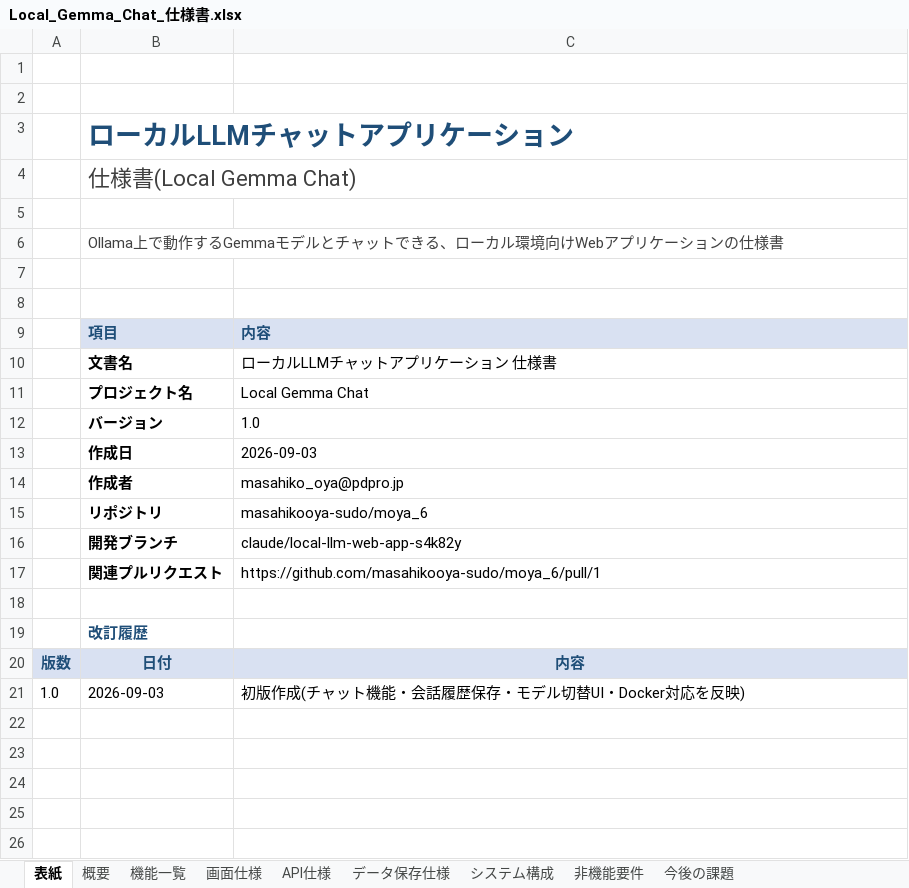
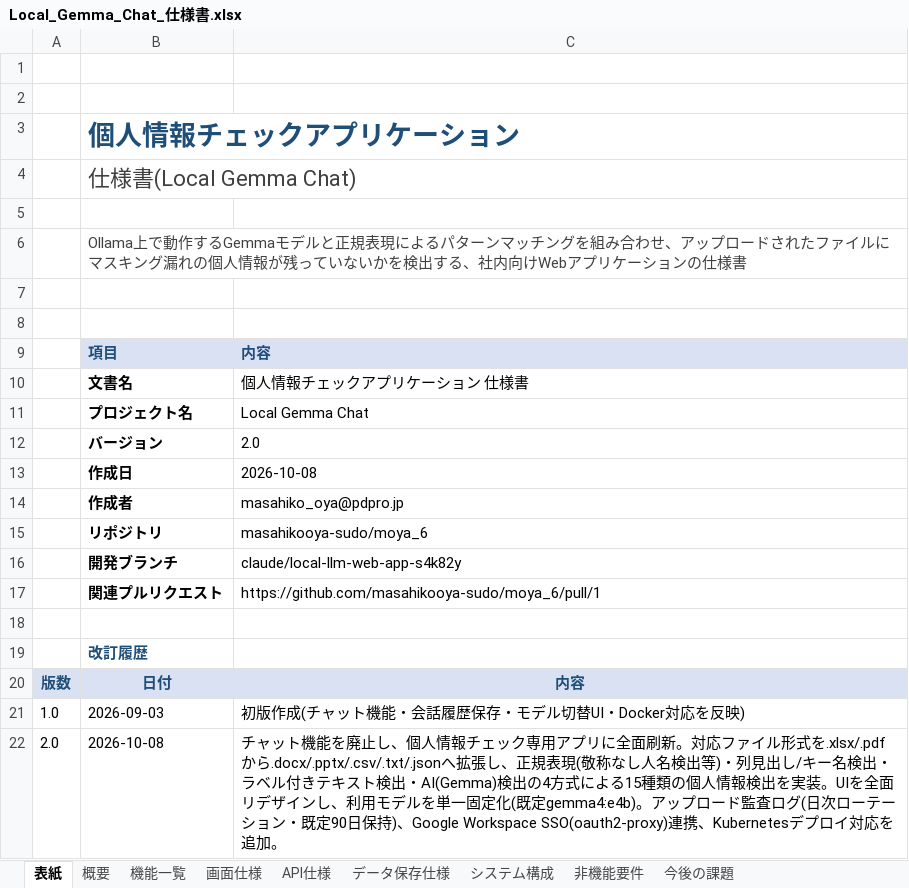
Before and after one commit to masahikooya-sudo/moya_6, an Excel workbook: docs/Local_Gemma_Chat_仕様書.xlsx, sheet 表紙, drawn as a sheet; values as stored, in another font and other column widths than the file's, no borders; the diff names each change by its address in the sheet, - before the commit and + after, or states it on an @@ line.

```diff
--- a/docs/Local_Gemma_Chat_仕様書.xlsx (sheet 表紙)
+++ b/docs/Local_Gemma_Chat_仕様書.xlsx (sheet 表紙)
-B3: ローカルLLMチャットアプリケーション
+B3: 個人情報チェックアプリケーション
-B6: …モデルとチャットできる、ローカル環境向けWebア…
+B6: …モデルと正規表現によるパターンマッチングを組み合わせ、アップロードされたファイルにマスキング漏れの個人情報が残っていないかを検出する、社内向けWebア…
-C10: ローカルLLMチャットアプリケーション 仕様書
+C10: 個人情報チェックアプリケーション 仕様書
-C12: 1.0
+C12: 2.0
-C13: 2026-09-03
+C13: 2026-10-08
+row 22: 2.0 | 2026-10-08 | チャット機能を廃止し、個人情報チェック専用アプリに全面刷新。対応ファイル形式を.xlsx/.pdfから.docx/.pptx/.csv/.txt/.jsonへ拡張し、正規表現(敬称なし人名検出等)・列見出し/キー名検出・ラベル付きテキスト検出・AI(Gemma)検出の4方式による15種類の個人情報検出を実装。UIを全面リデザインし、利用モデルを単一固定化(既定gemma4:e4b)。アップロード監査ログ(日次ローテーション・既定90日保持)、Google Workspace SSO(oauth2-proxy)連携、Kubernetesデプロイ対応を追加。
```
Also changed, not shown: sheet 機能一覧, sheet 画面仕様, sheet システム構成, sheet 今後の課題, sheet データ保存仕様, sheet API仕様, 2 more sheets.
